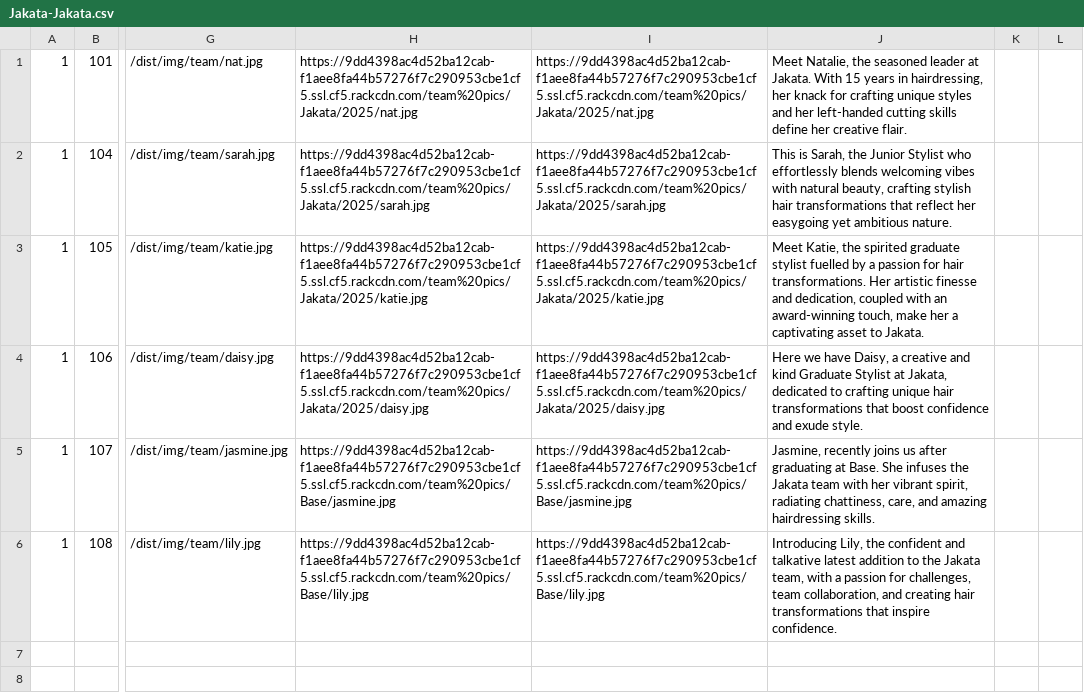
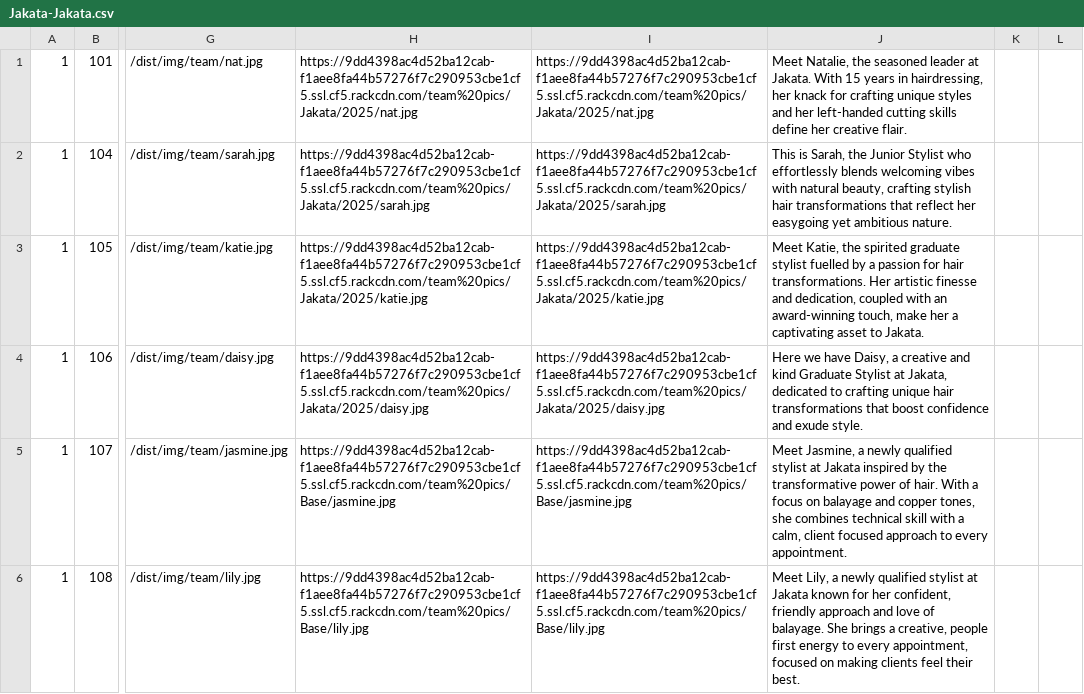
Before and after one commit to araquach/pk20, a CSV file: data/csv/team_members/Jakata-Jakata.csv, drawn as a sheet; only a part is shown, gaps mark what is left out; the diff names each change by its address in the sheet, - before the commit and + after, or states it on an @@ line.

Commit message:
Updated Lily and Jaz

```diff
--- a/data/csv/team_members/Jakata-Jakata.csv
+++ b/data/csv/team_members/Jakata-Jakata.csv
-J5: Jasmine, recently joins us after graduating at Base. She infuses the Jakata team with her vibrant spirit, radiating chattiness, care, and amazing hairdressing skills.
+J5: Meet Jasmine, a newly qualified stylist at Jakata inspired by the transformative power of hair. With a focus on balayage and copper tones, she combines technical skill with a calm, client focused approach to every appointment.
-J6: Introducing Lily, the confident and talkative latest addition to the Jakata team, with a passion for challenges, team collaboration, and creating hair transformations that inspire confidence.
+J6: Meet Lily, a newly qualified stylist at Jakata known for her confident, friendly approach and love of balayage. She brings a creative, people first energy to every appointment, focused on making clients feel their best.
```
Also changed, not shown: 1 other file.
